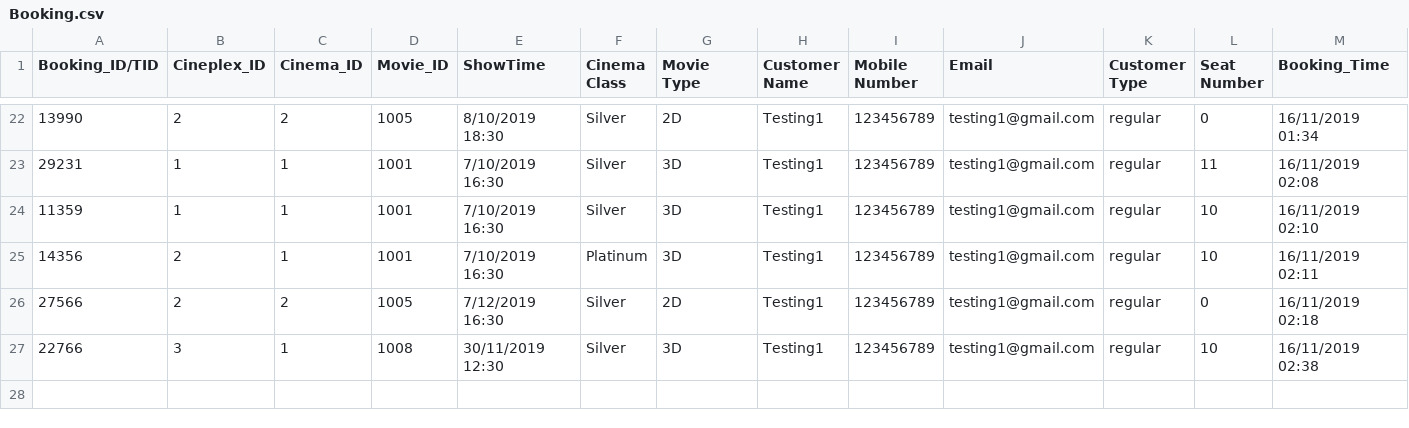
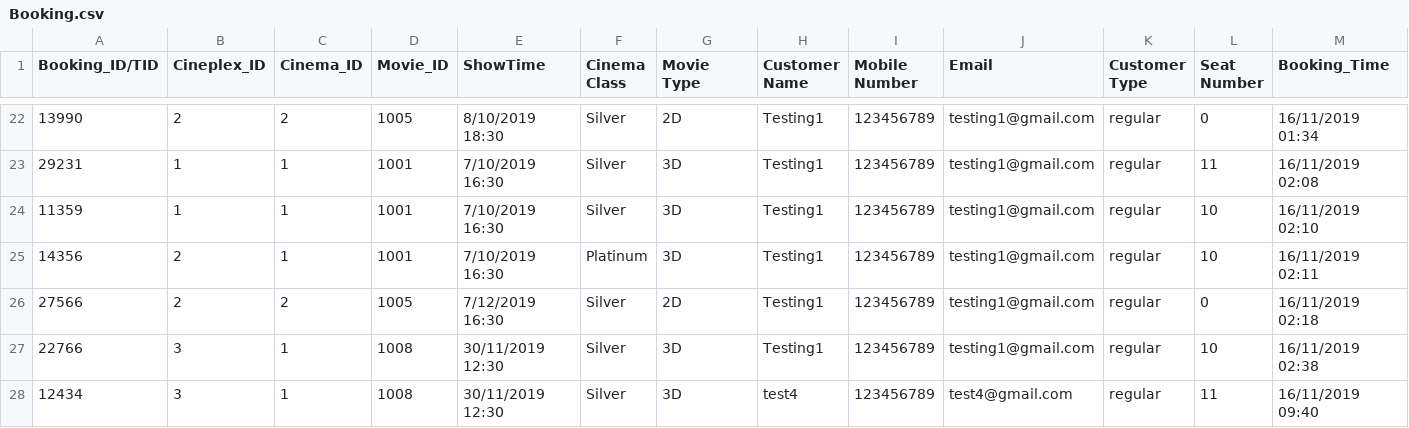
Before and after one commit to NumairFazili/Moblima, a CSV file: src/Data/Booking.csv, drawn as a sheet; only a part is shown, gaps mark what is left out; rows hold the shown columns only; the diff names each change by its address in the sheet, - before the commit and + after, or states it on an @@ line.

```diff
--- a/src/Data/Booking.csv
+++ b/src/Data/Booking.csv
+row 28: 12434 | 3 | 1 | 1008 | 30/11/2019 12:30 | Silver | 3D | test4 | 123456789 | test4@gmail.com | regular | 11 | 16/11/2019 09:40
```
Also changed, not shown: src/Data/Cinema.csv, 2 other files.
